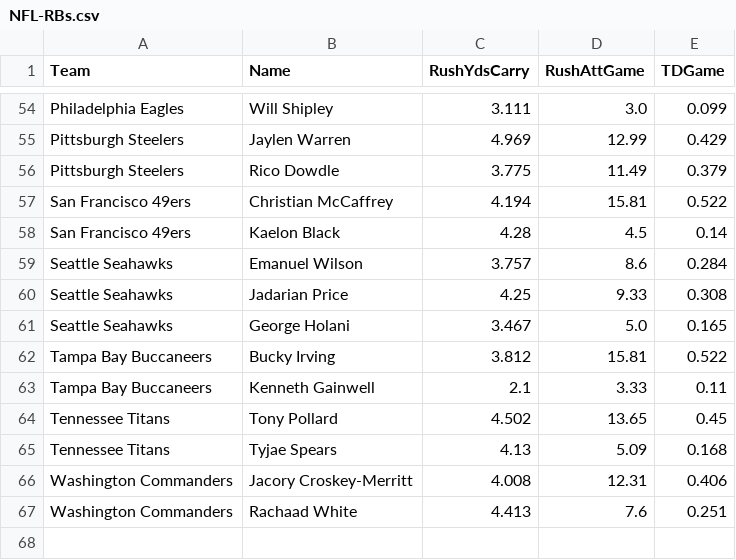
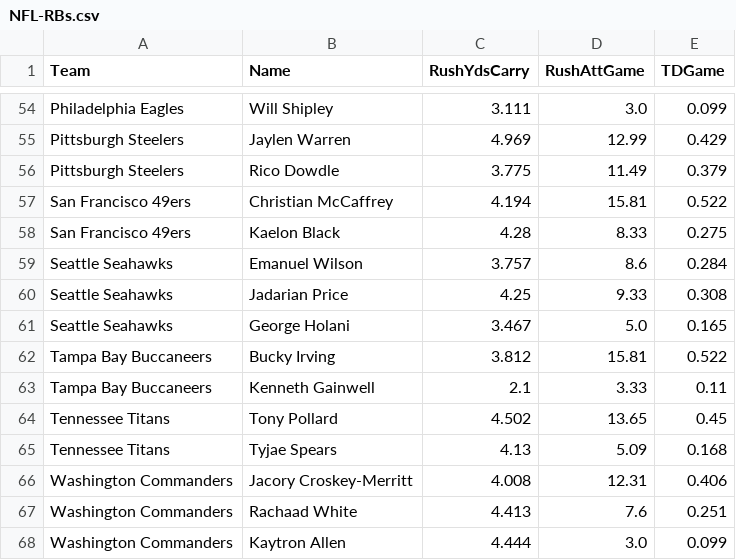
Before and after one commit to jack-simon4/jacks-models, a CSV file: src/assets/NFL-RBs.csv, drawn as a sheet; only a part is shown, gaps mark what is left out.

```diff
--- a/src/assets/NFL-RBs.csv
+++ b/src/assets/NFL-RBs.csv
@@ -57,3 +57,3 @@ Pittsburgh Steelers,Rico Dowdle,3.775,11.49,0.379
 San Francisco 49ers,Christian McCaffrey,4.194,15.81,0.522
-San Francisco 49ers,Kaelon Black,4.28,4.5,0.14
+San Francisco 49ers,Kaelon Black,4.28,8.33,0.275
 Seattle Seahawks,Emanuel Wilson,3.757,8.6,0.284
@@ -67 +67,2 @@ Washington Commanders,Jacory Croskey-Merritt,4.008,12.31,0.406
 Washington Commanders,Rachaad White,4.413,7.6,0.251
+Washington Commanders,Kaytron Allen,4.444,3.0,0.099
```
Also changed, not shown: src/assets/NFL-QBs.csv, src/assets/NFL-Stats.csv, 2 other files.
